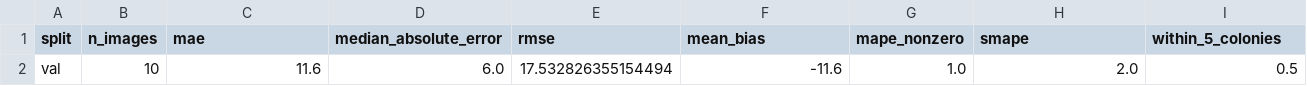
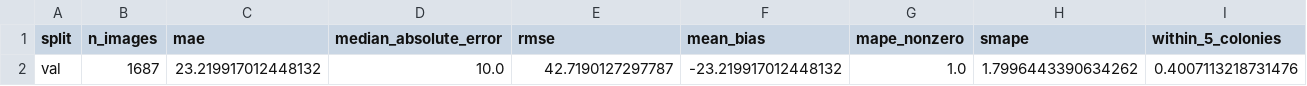
Before and after one commit to ameliacitradewi/Bacteria-2, a CSV file: production_artifacts/metrics/production_e2e_val_count_summary.csv, drawn as a sheet; only a part is shown; removed rows and columns are numbered as before the commit, all else as after; rows hold the shown columns only; the diff names each change by its address in the sheet, - before the commit and + after, or states it on an @@ line.

```diff
--- a/production_artifacts/metrics/production_e2e_val_count_summary.csv
+++ b/production_artifacts/metrics/production_e2e_val_count_summary.csv
-row 2: val | 10 | 11.6 | 6.0 | 17.532826355154494 | -11.6 | 1.0 | 2.0 | 0.5
+row 2: val | 1687 | 23.219917012448132 | 10.0 | 42.7190127297787 | -23.219917012448132 | 1.0 | 1.7996443390634262 | 0.4007113218731476
```
Also changed, not shown: production_artifacts/metrics/colony_training_history.csv, production_artifacts/metrics/plate_test_per_image.csv, 22 other files.
